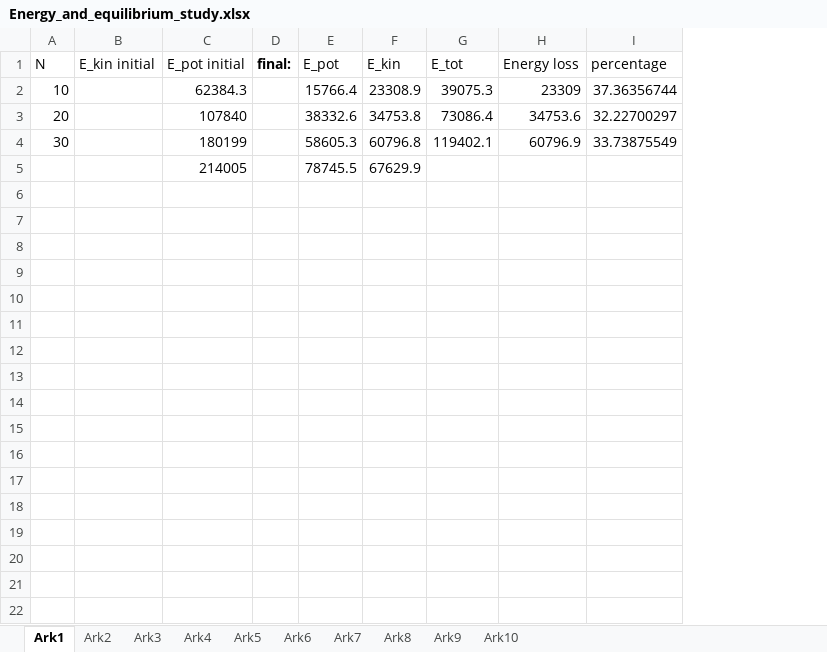
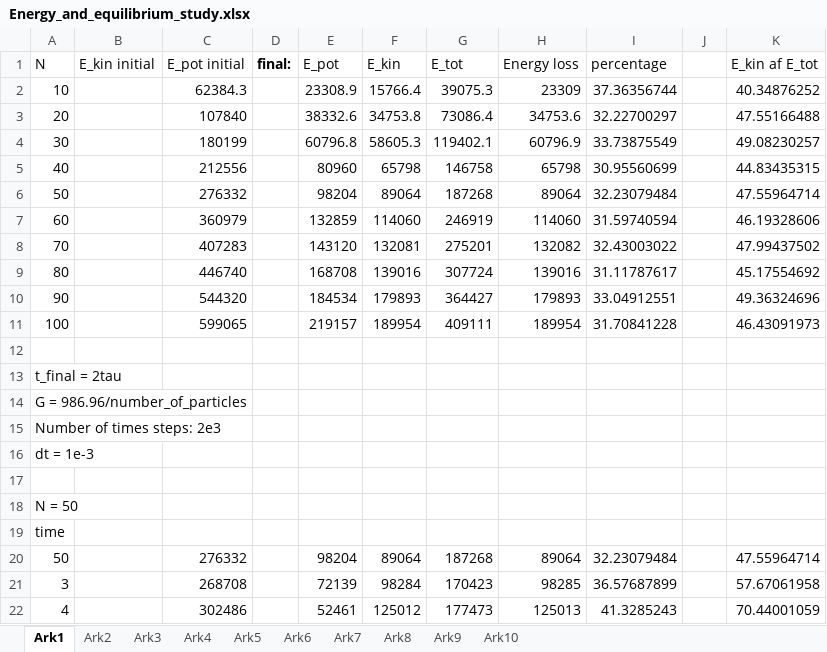
Before and after one commit to birgimad/Project5, an Excel workbook: Graphs/Energy_and_equilibrium_study.xlsx, sheet Ark1, drawn as a sheet; values as stored, in another font and other column widths than the file's, no borders; addresses are those after the commit; the diff names each change by its address in the sheet, - before the commit and + after, or states it on an @@ line.

```diff
--- a/Graphs/Energy_and_equilibrium_study.xlsx (sheet Ark1)
+++ b/Graphs/Energy_and_equilibrium_study.xlsx (sheet Ark1)
+column J, empty
+column K (E_kin af E_tot), rows 2-4: 40.34876252 | 47.55166488 | 49.08230257
-E2 (E_pot): 15766.4
+E2 (E_pot): 23308.9
-F2 (E_kin): 23308.9
+F2 (E_kin): 15766.4
-E4 (E_pot): 58605.3
+E4 (E_pot): 60796.8
-F4 (E_kin): 60796.8
+F4 (E_kin): 58605.3
+row 5: 40 |  | 212556 |  | 80960 | 65798 | 146758 | 65798 | 30.95560699 |  | 44.83435315
+row 6: 50 |  | 276332 |  | 98204 | 89064 | 187268 | 89064 | 32.23079484 |  | 47.55964714
+row 7: 60 |  | 360979 |  | 132859 | 114060 | 246919 | 114060 | 31.59740594 |  | 46.19328606
+row 8: 70 |  | 407283 |  | 143120 | 132081 | 275201 | 132082 | 32.43003022 |  | 47.99437502
+row 9: 80 |  | 446740 |  | 168708 | 139016 | 307724 | 139016 | 31.11787617 |  | 45.17554692
+row 10: 90 |  | 544320 |  | 184534 | 179893 | 364427 | 179893 | 33.04912551 |  | 49.36324696
+row 11: 100 |  | 599065 |  | 219157 | 189954 | 409111 | 189954 | 31.70841228 |  | 46.43091973
-row 12:  |  | 214005 |  | 78745.5 | 67629.9
+row 12: (empty)
+row 13: t_final = 2tau
+row 14: G = 986.96/number_of_particles
+row 15: Number of times steps: 2e3
+row 16: dt = 1e-3
+row 17: (empty)
+row 18: N = 50
+row 19: time
+row 20: 50 |  | 276332 |  | 98204 | 89064 | 187268 | 89064 | 32.23079484 |  | 47.55964714
+row 21: 3 |  | 268708 |  | 72139 | 98284 | 170423 | 98285 | 36.57687899 |  | 57.67061958
+row 22: 4 |  | 302486 |  | 52461 | 125012 | 177473 | 125013 | 41.3285243 |  | 70.44001059
```
Also changed, not shown: charts or pictures, 8 other files.
